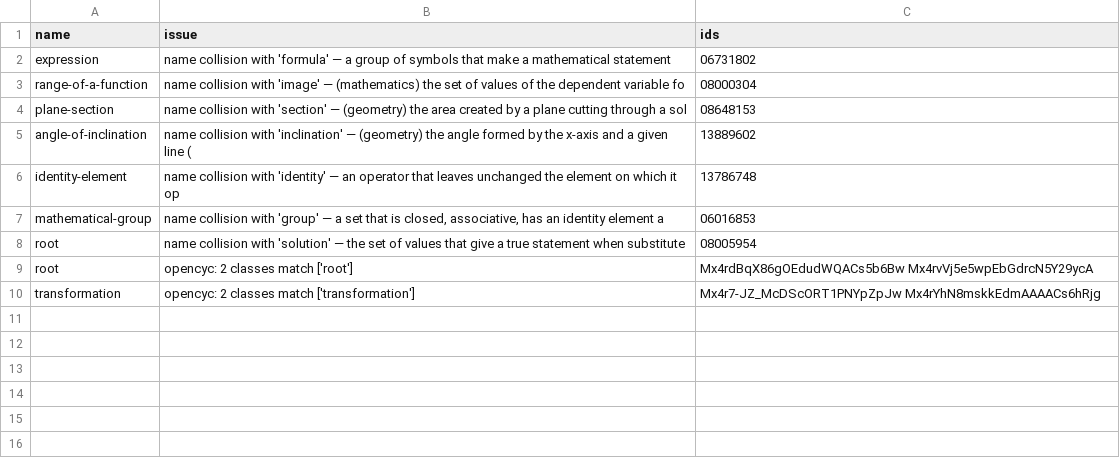
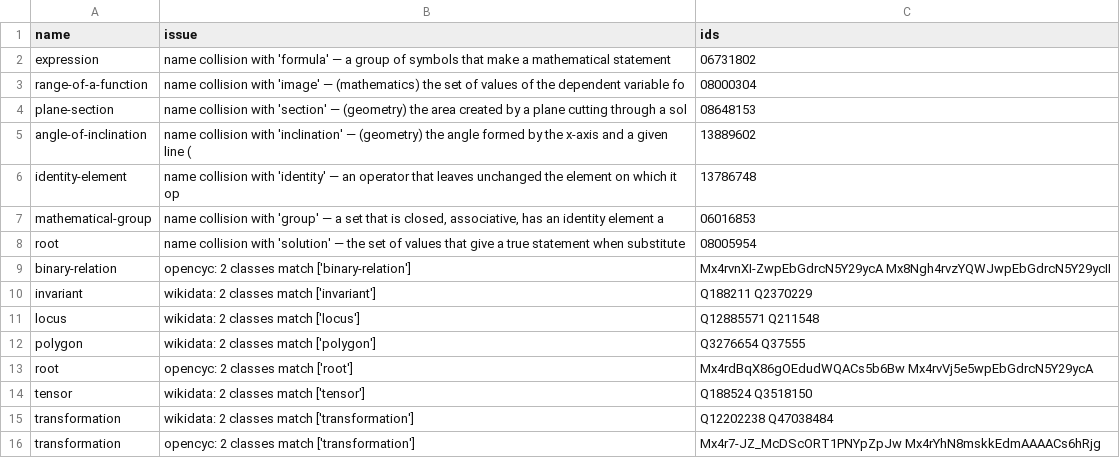
Before and after one commit to petfold/ontodag-core, a TSV file: packs/mathematics/align/queue-align.tsv, drawn as a sheet.

```diff
--- a/packs/mathematics/align/queue-align.tsv
+++ b/packs/mathematics/align/queue-align.tsv
@@ -8,3 +8,9 @@ mathematical-group	name collision with 'group' — a set that is closed, associa
 root	name collision with 'solution' — the set of values that give a true statement when substitute	08005954
+binary-relation	opencyc: 2 classes match ['binary-relation']	Mx4rvnXI-ZwpEbGdrcN5Y29ycA Mx8Ngh4rvzYQWJwpEbGdrcN5Y29ycII
+invariant	wikidata: 2 classes match ['invariant']	Q188211 Q2370229
+locus	wikidata: 2 classes match ['locus']	Q12885571 Q211548
+polygon	wikidata: 2 classes match ['polygon']	Q3276654 Q37555
 root	opencyc: 2 classes match ['root']	Mx4rdBqX86gOEdudWQACs5b6Bw Mx4rvVj5e5wpEbGdrcN5Y29ycA
+tensor	wikidata: 2 classes match ['tensor']	Q188524 Q3518150
+transformation	wikidata: 2 classes match ['transformation']	Q12202238 Q47038484
 transformation	opencyc: 2 classes match ['transformation']	Mx4r7-JZ_McDScORT1PNYpZpJw Mx4rYhN8mskkEdmAAAACs6hRjg
```
Also changed, not shown: packs/mathematics/align/review.tsv, packs/mathematics/views/opencyc.tsv, 15 other files.
